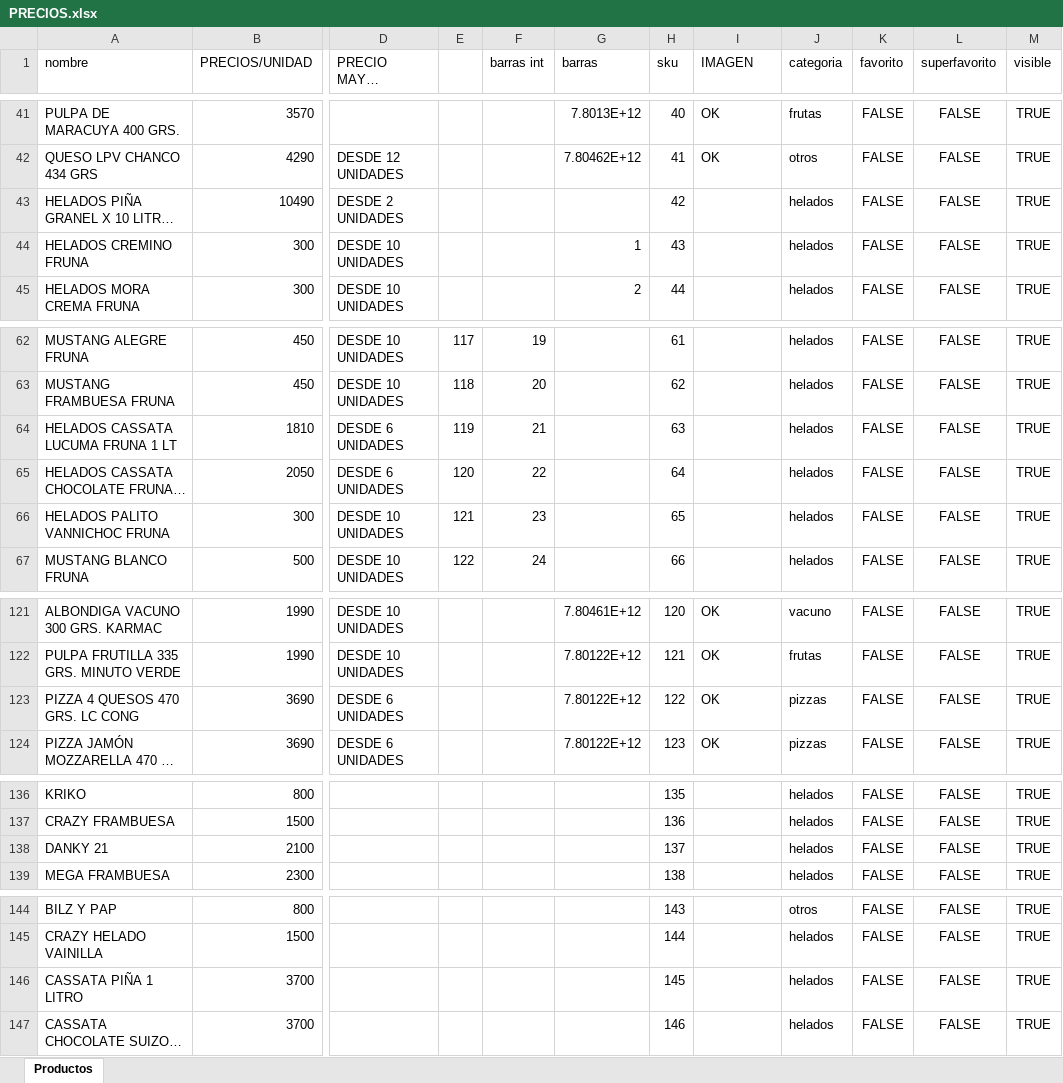
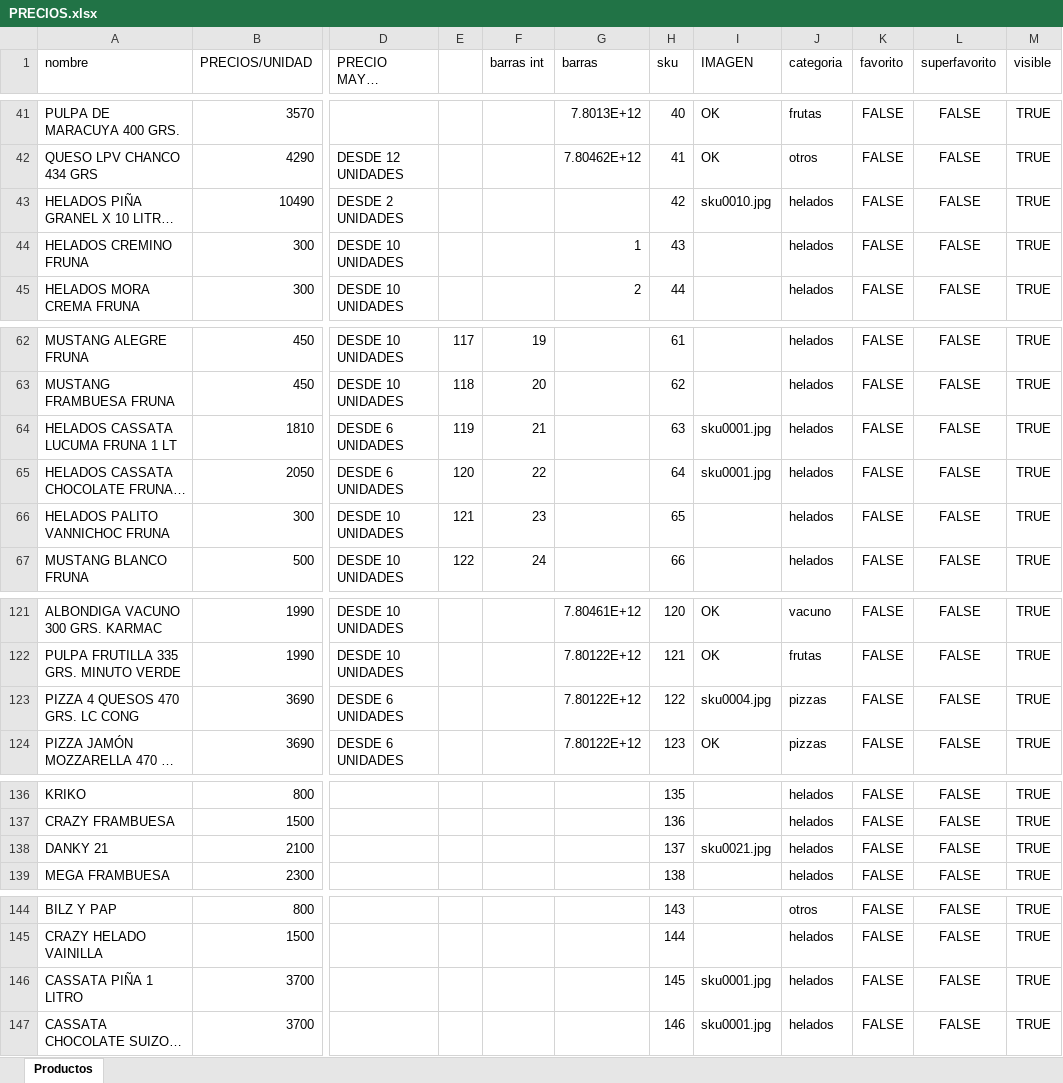
Before and after one commit to dgonzaleztagle-hub/icebuin, an Excel workbook: public/PRECIOS.xlsx, sheet Productos, drawn as a sheet; only a part is shown, gaps mark what is left out; long unchanged cells end in …; values as stored, in another font and other column widths than the file's, no borders; the diff covers the shown part only; the diff names each change by its address in the sheet, - before the commit and + after, or states it on an @@ line.

Commit message:
Add Python script to sync Excel image references with available files
- Script automatically updates IMAGEN column in Excel
- Maps product SKU numbers to actual sku0000.jpg files in /public/images
- Updates 46 products with correct image references
- Handles products with missing images gracefully

```diff
--- a/public/PRECIOS.xlsx (sheet Productos)
+++ b/public/PRECIOS.xlsx (sheet Productos)
-I43 (IMAGEN): (empty)
+I43 (IMAGEN): sku0010.jpg
-I64:I65 (IMAGEN): (empty)
+I64:I65 (IMAGEN): sku0001.jpg
-I123 (IMAGEN): OK
+I123 (IMAGEN): sku0004.jpg
-I138 (IMAGEN): (empty)
+I138 (IMAGEN): sku0021.jpg
-I146:I147 (IMAGEN): (empty)
+I146:I147 (IMAGEN): sku0001.jpg
```
Also changed, not shown: 39 edited cells elsewhere in this sheet.
